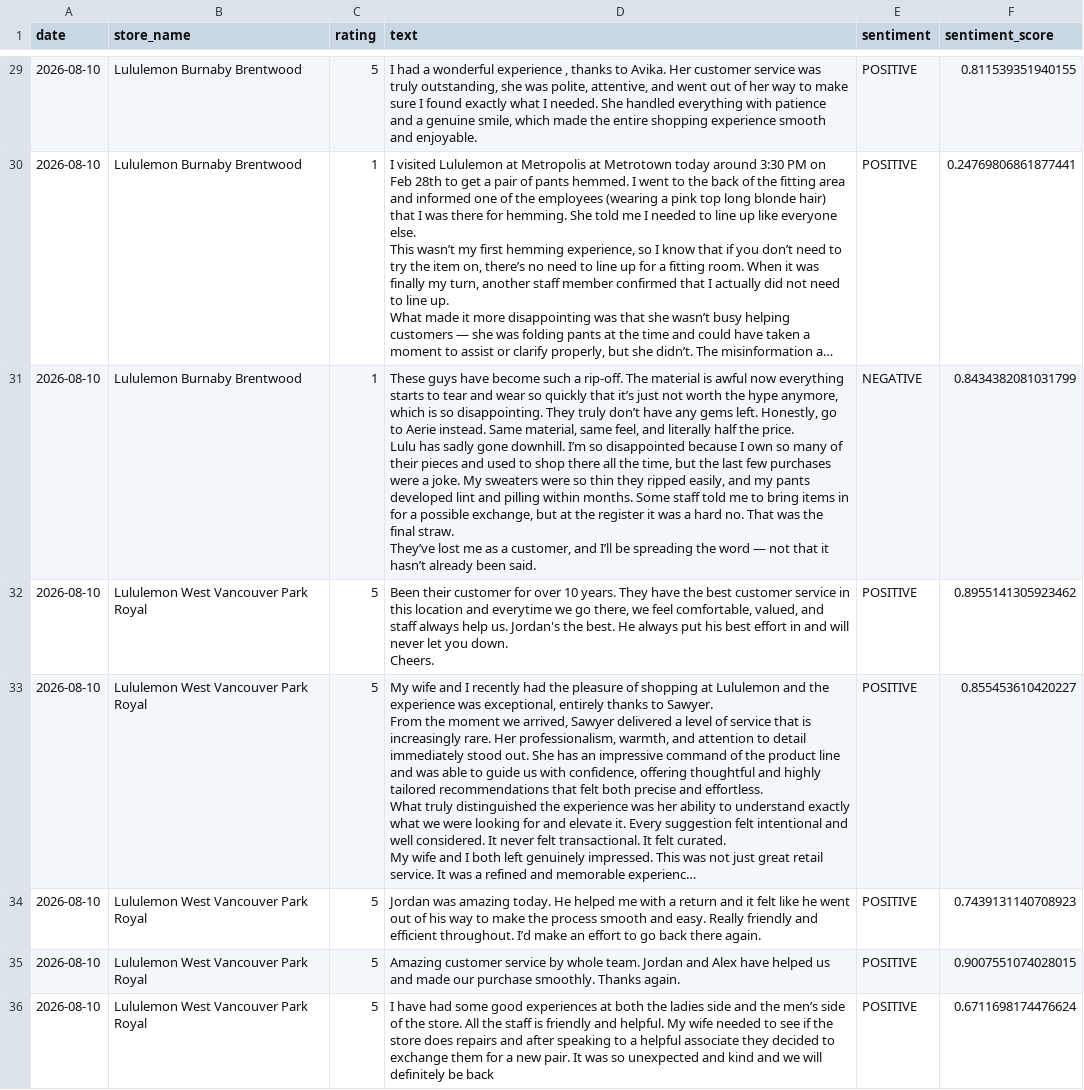
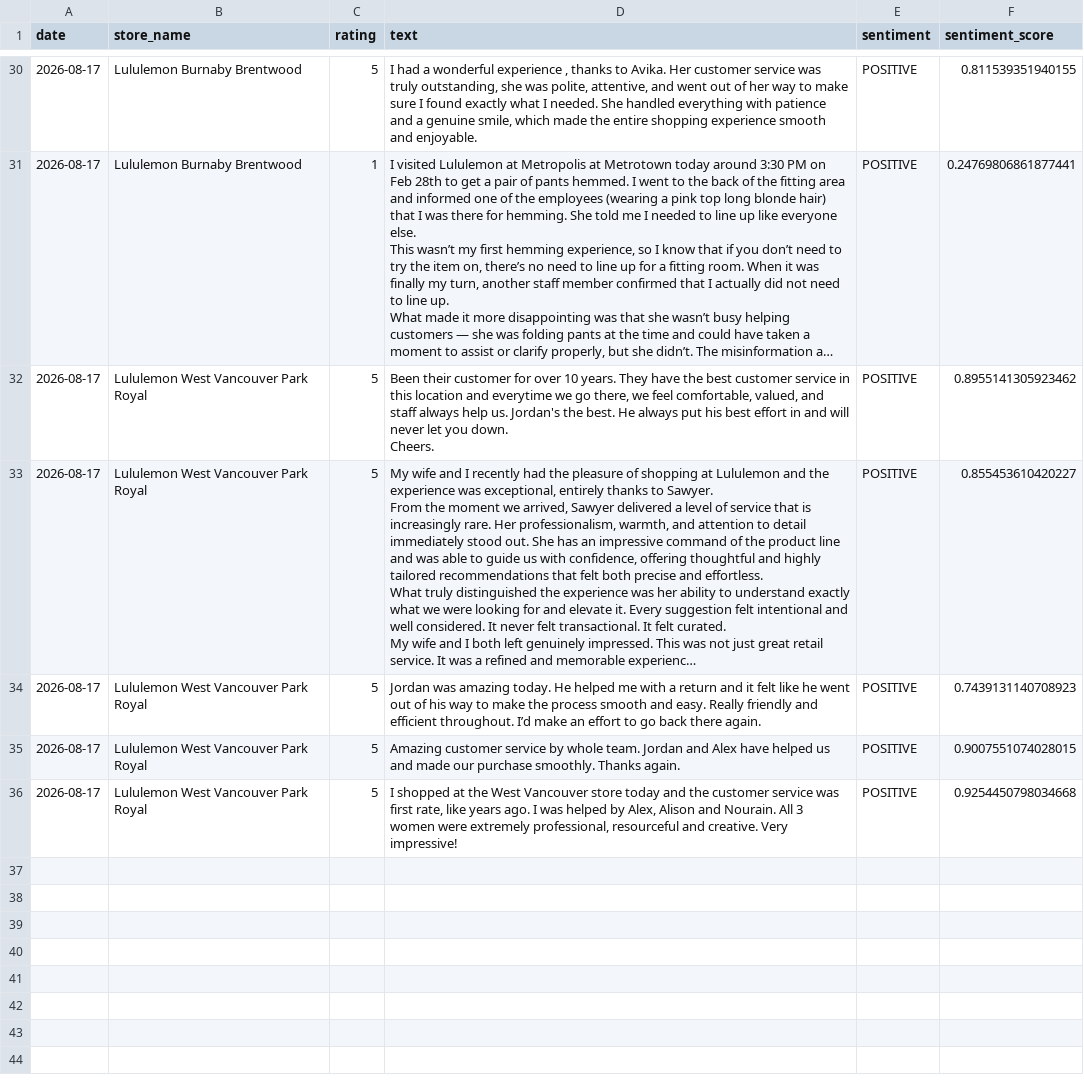
Before and after one commit to pcadic/lululemon-ai-business-insights, a CSV file: data/processed/sentiment_enriched.csv, drawn as a sheet; only a part is shown, gaps mark what is left out; long unchanged cells end in …; removed rows and columns are numbered as before the commit, all else as after; ↵ is a line break in a cell; the diff covers the shown part only; the diff names each change by its address in the sheet, - before the commit and + after, or states it on an @@ line.

```diff
--- a/data/processed/sentiment_enriched.csv
+++ b/data/processed/sentiment_enriched.csv
-A30:A31 (date): 2026-08-10
+A30:A31 (date): 2026-08-17
-row 31: 2026-08-10 | Lululemon Burnaby Brentwood | 1 | These guys have become such a rip‑off. The material is awful now everything starts to tear and wear so quickly that it’s just not worth the hype anymore, which is so disappointing. They truly don’t have any gems left. Honestly, go to Aerie instead. Same material, same feel, and literally half the price. ↵ Lulu has sadly gone downhill. I’m so disappointed because I own so many of their pieces and used to shop there all the time, but the last few purchases were a joke. My sweaters were so thin they ripped easily, and my pants developed lint and pilling within months. Some staff told me to bring items in for a possible exchange, but at the register it was a hard no. That was the final straw. ↵ They’ve lost me as a customer, and I’ll be spreading the word — not that it hasn’t already been said. | NEGATIVE | 0.8434382081031799
-A32:A36 (date): 2026-08-10
+A32:A36 (date): 2026-08-17
-D36 (text): I have had some good experiences at both the ladies side and the men’s side of the store. All the staff is friendly and helpful. My wife needed to see if the store does repairs and after speaking to a helpful associate they decided to exchange them for a new pair. It was so unexpected and kind and we will definitely be back
+D36 (text): I shopped at the West Vancouver store today and the customer service was first rate, like years ago. I was helped by Alex, Alison and Nourain. All 3 women were extremely professional, resourceful and creative. Very impressive!
-F36 (sentiment_score): 0.6711698174476624
+F36 (sentiment_score): 0.9254450798034668
```
Also changed, not shown: 8 added rows, 7 removed rows and 22 edited cells elsewhere in this file, data/processed/business_insights.csv, data/processed/topic_enriched.csv.
